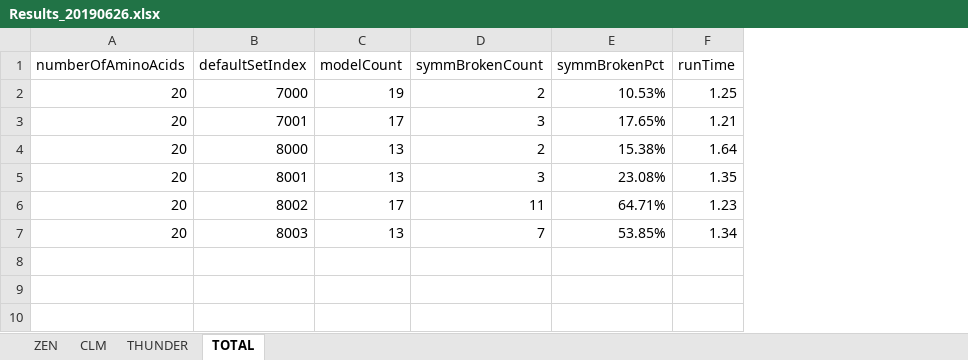
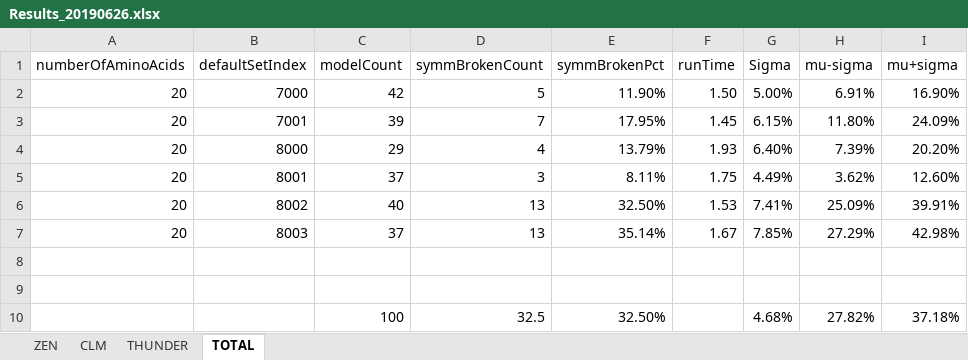
Before and after one commit to kkkmail/ClmFSharp, an Excel workbook: Math/Results_20190626.xlsx, sheet TOTAL, drawn as a sheet; values as stored, in another font and other column widths than the file's, no borders; the diff names each change by its address in the sheet, - before the commit and + after, or states it on an @@ line.

```diff
--- a/Math/Results_20190626.xlsx (sheet TOTAL)
+++ b/Math/Results_20190626.xlsx (sheet TOTAL)
+column G (Sigma), rows 2-7: 5.00% | 6.15% | 6.40% | 4.49% | 7.41% | 7.85%
+column H (mu-sigma), rows 2-7: 6.91% | 11.80% | 7.39% | 3.62% | 25.09% | 27.29%
+column I (mu+sigma), rows 2-7: 16.90% | 24.09% | 20.20% | 12.60% | 39.91% | 42.98%
-C2 (modelCount): 19
+C2 (modelCount): 42
-D2 (symmBrokenCount): 2
+D2 (symmBrokenCount): 5
-E2 (symmBrokenPct): 10.53%
+E2 (symmBrokenPct): 11.90%
-F2 (runTime): 1.25
+F2 (runTime): 1.50
-C3 (modelCount): 17
+C3 (modelCount): 39
-D3 (symmBrokenCount): 3
+D3 (symmBrokenCount): 7
-E3 (symmBrokenPct): 17.65%
+E3 (symmBrokenPct): 17.95%
-F3 (runTime): 1.21
+F3 (runTime): 1.45
-C4 (modelCount): 13
+C4 (modelCount): 29
-D4 (symmBrokenCount): 2
+D4 (symmBrokenCount): 4
-E4 (symmBrokenPct): 15.38%
+E4 (symmBrokenPct): 13.79%
-F4 (runTime): 1.64
+F4 (runTime): 1.93
-C5 (modelCount): 13
+C5 (modelCount): 37
-E5 (symmBrokenPct): 23.08%
+E5 (symmBrokenPct): 8.11%
-F5 (runTime): 1.35
+F5 (runTime): 1.75
-C6 (modelCount): 17
+C6 (modelCount): 40
-D6 (symmBrokenCount): 11
+D6 (symmBrokenCount): 13
-E6 (symmBrokenPct): 64.71%
+E6 (symmBrokenPct): 32.50%
-F6 (runTime): 1.23
+F6 (runTime): 1.53
-C7 (modelCount): 13
+C7 (modelCount): 37
-D7 (symmBrokenCount): 7
+D7 (symmBrokenCount): 13
-E7 (symmBrokenPct): 53.85%
+E7 (symmBrokenPct): 35.14%
-F7 (runTime): 1.34
+F7 (runTime): 1.67
+row 8: (empty)
+row 9: (empty)
+row 10:  |  | 100 | 32.5 | 32.50% |  | 4.68% | 27.82% | 37.18%
```
Also changed, not shown: sheet THUNDER, sheet ZEN, sheet CLM, 1 other file.
